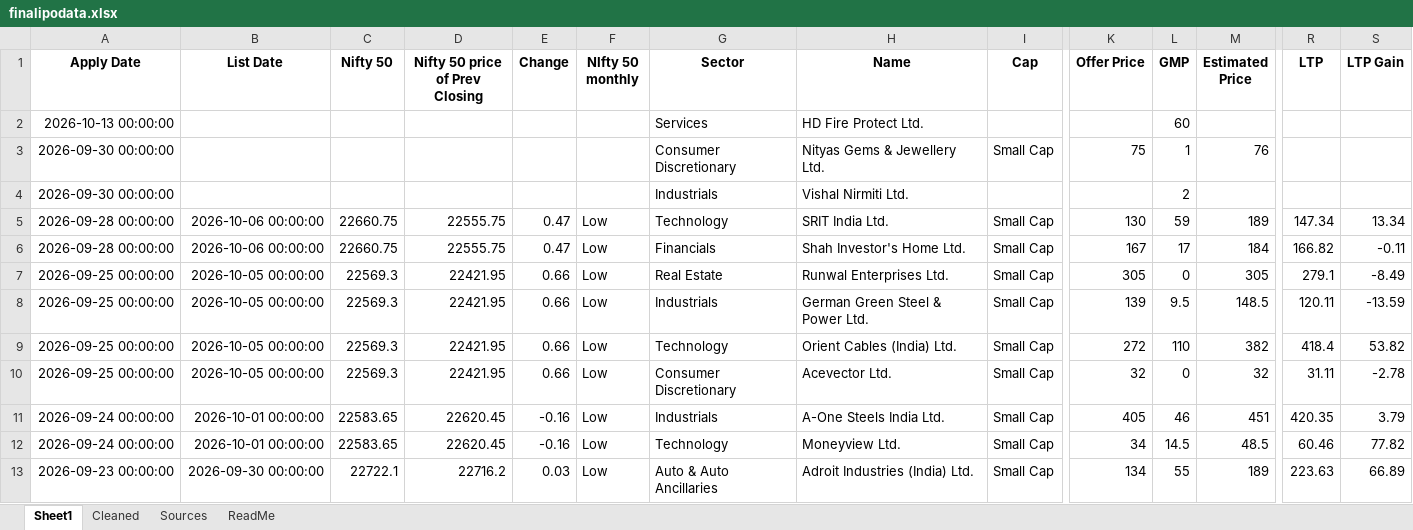
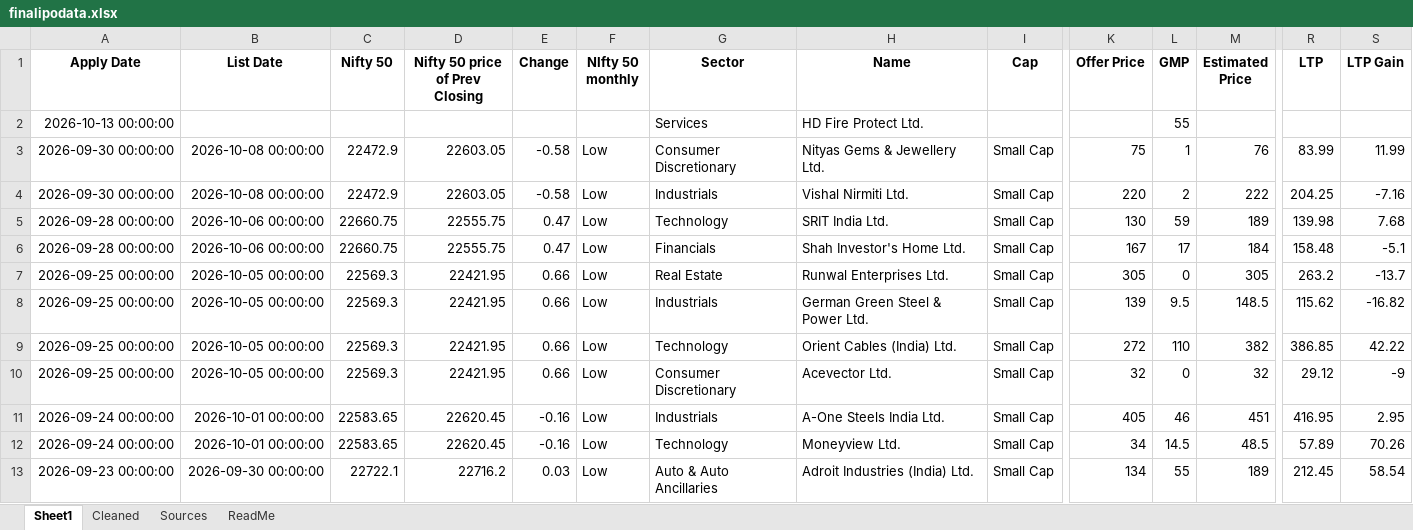
Before and after one commit to rohanbeingsocial/ipo-radar, an Excel workbook: ipodata/finalipodata.xlsx, sheet Sheet1, drawn as a sheet; only a part is shown, gaps mark what is left out; values as stored, in another font and other column widths than the file's, no borders; the diff covers the shown part only; the diff names each change by its address in the sheet, - before the commit and + after, or states it on an @@ line.

```diff
--- a/ipodata/finalipodata.xlsx (sheet Sheet1)
+++ b/ipodata/finalipodata.xlsx (sheet Sheet1)
-L2 (GMP): 60
+L2 (GMP): 55
-B3:B4 (List Date): (empty)
+B3:B4 (List Date): 2026-10-08 00:00:00
-C3:C4 (Nifty 50): (empty)
+C3:C4 (Nifty 50): 22472.9
-D3:D4 (Nifty 50 price of Prev Closing): (empty)
+D3:D4 (Nifty 50 price of Prev Closing): 22603.05
-E3:E4 (Change): (empty)
+E3:E4 (Change): -0.58
-F3:F4 (NIfty 50 monthly): (empty)
+F3:F4 (NIfty 50 monthly): Low
-R3 (LTP): (empty)
+R3 (LTP): 83.99
-S3 (LTP Gain): (empty)
+S3 (LTP Gain): 11.99
-I4 (Cap): (empty)
+I4 (Cap): Small Cap
-K4 (Offer Price): (empty)
+K4 (Offer Price): 220
-M4 (Estimated Price): (empty)
+M4 (Estimated Price): 222
-R4 (LTP): (empty)
+R4 (LTP): 204.25
-S4 (LTP Gain): (empty)
+S4 (LTP Gain): -7.16
-R5 (LTP): 147.34
+R5 (LTP): 139.98
-S5 (LTP Gain): 13.34
+S5 (LTP Gain): 7.68
-R6 (LTP): 166.82
+R6 (LTP): 158.48
-S6 (LTP Gain): -0.11
+S6 (LTP Gain): -5.1
-R7 (LTP): 279.1
+R7 (LTP): 263.2
-S7 (LTP Gain): -8.49
+S7 (LTP Gain): -13.7
-R8 (LTP): 120.11
+R8 (LTP): 115.62
-S8 (LTP Gain): -13.59
+S8 (LTP Gain): -16.82
-R9 (LTP): 418.4
+R9 (LTP): 386.85
-S9 (LTP Gain): 53.82
+S9 (LTP Gain): 42.22
-R10 (LTP): 31.11
+R10 (LTP): 29.12
-S10 (LTP Gain): -2.78
+S10 (LTP Gain): -9
-R11 (LTP): 420.35
+R11 (LTP): 416.95
-S11 (LTP Gain): 3.79
+S11 (LTP Gain): 2.95
-R12 (LTP): 60.46
+R12 (LTP): 57.89
-S12 (LTP Gain): 77.82
+S12 (LTP Gain): 70.26
-R13 (LTP): 223.63
+R13 (LTP): 212.45
-S13 (LTP Gain): 66.89
+S13 (LTP Gain): 58.54
```
Also changed, not shown: 1654 edited cells elsewhere in this sheet, sheet Sources, ipodata/finalipodata_expanded_20yr.xlsx, 13 other files.
